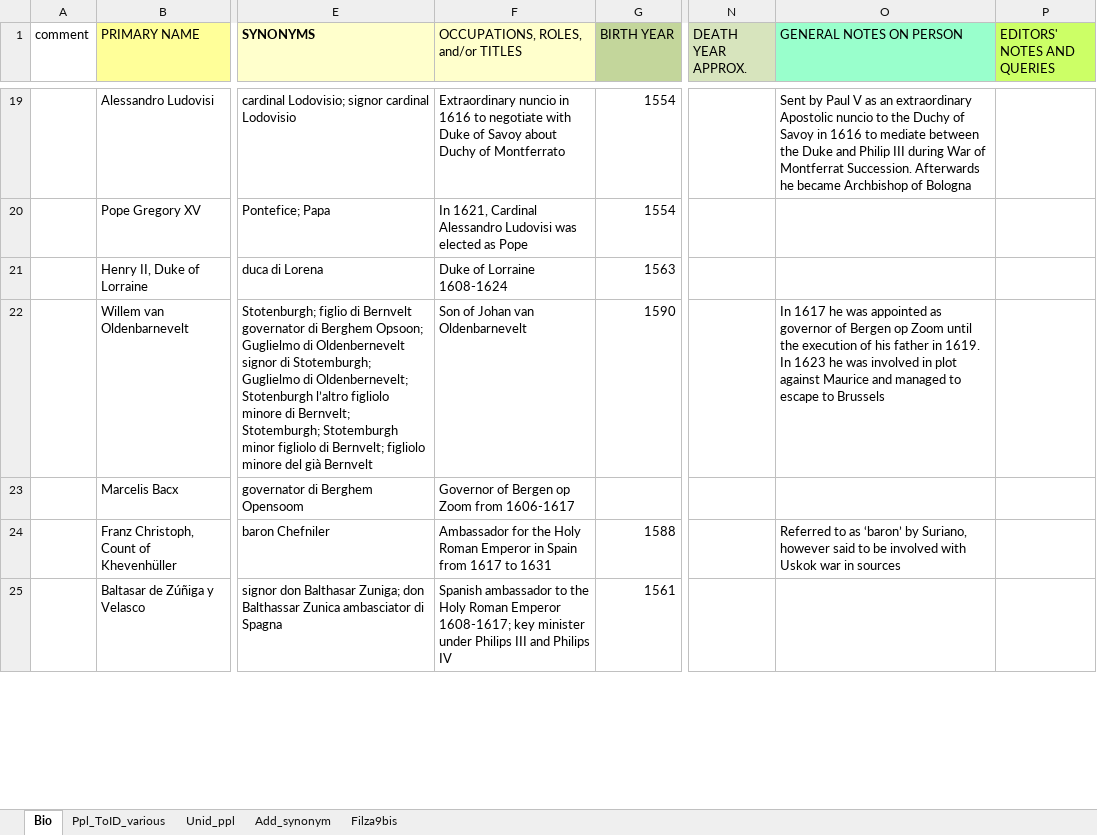
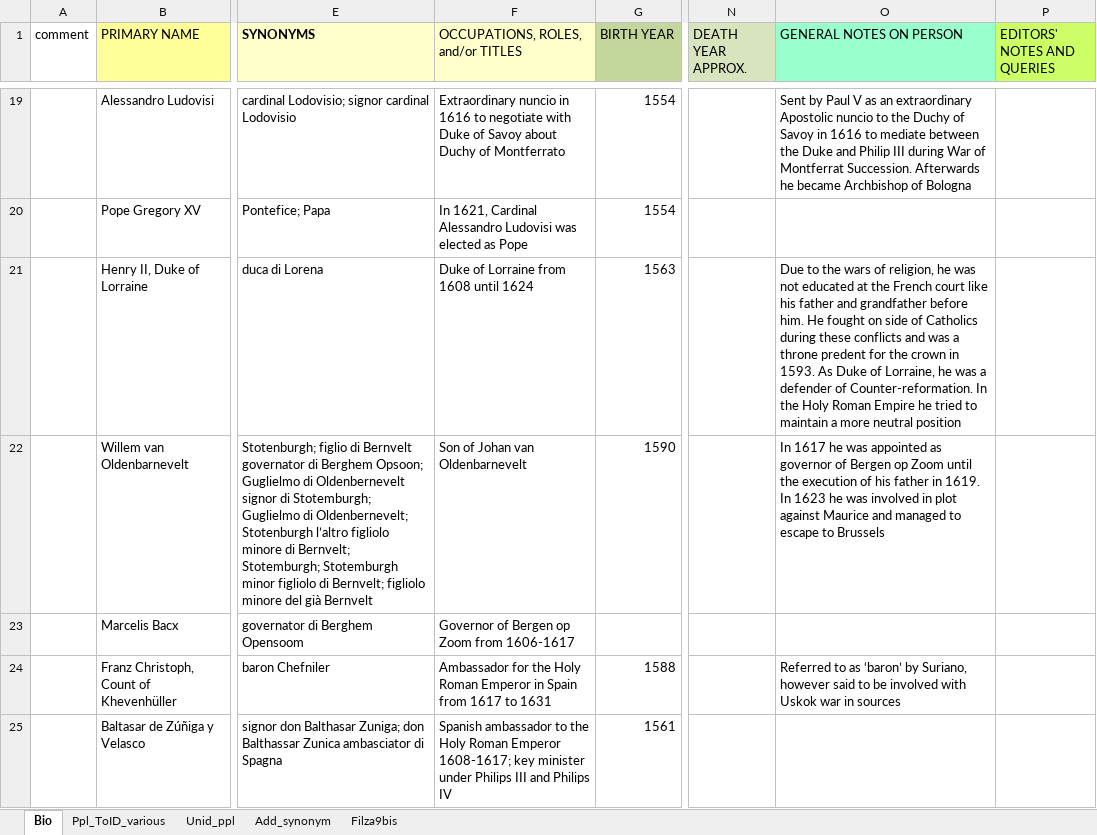
Before and after one commit to HuygensING/suriano, an Excel workbook: ner/specs/persons.xlsx, sheet Bio, drawn as a sheet; only a part is shown, gaps mark what is left out; values as stored, in another font and other column widths than the file's, no borders; the diff covers the shown part only; the diff names each change by its address in the sheet, - before the commit and + after, or states it on an @@ line.

```diff
--- a/ner/specs/persons.xlsx (sheet Bio)
+++ b/ner/specs/persons.xlsx (sheet Bio)
-F21: Duke of Lorraine 1608-1624
+F21: Duke of Lorraine from 1608 until 1624
-O21 (GENERAL NOTES ON PERSON): (empty)
+O21 (GENERAL NOTES ON PERSON): Due to the wars of religion, he was not educated at the French court like his father and grandfather before him. He fought on side of Catholics during these conflicts and was a throne predent for the crown in 1593. As Duke of Lorraine, he was a defender of Counter-reformation. In the Holy Roman Empire he tried to maintain a more neutral position
```
Also changed, not shown: 11 added rows, 4 removed rows, 155 edited cells and cell formats elsewhere in this sheet, ner/specs/persons-merged.xlsx, 43 other files.
